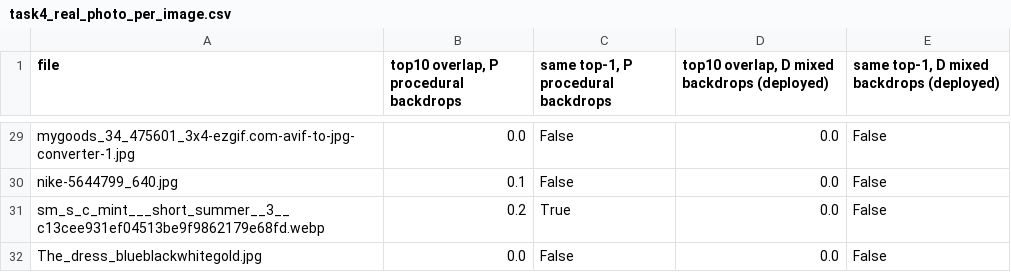
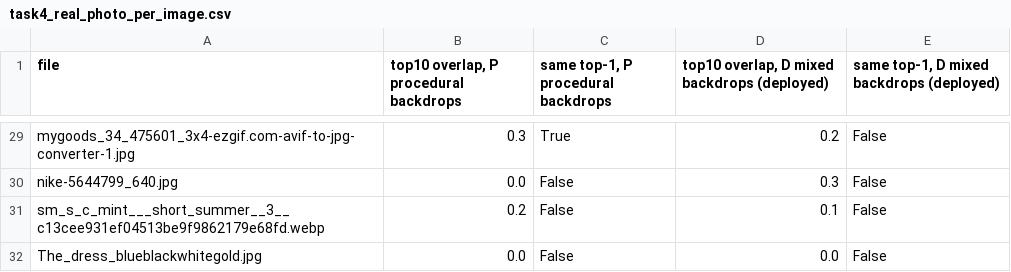
Before and after one commit to walnut1712/Fashion-Intelligence-System, a CSV file: outputs/evaluation/task4_real_photo_per_image.csv, drawn as a sheet; only a part is shown, gaps mark what is left out; the diff covers the shown part only; the diff names each change by its address in the sheet, - before the commit and + after, or states it on an @@ line.

```diff
--- a/outputs/evaluation/task4_real_photo_per_image.csv
+++ b/outputs/evaluation/task4_real_photo_per_image.csv
-B29: 0.0
+B29: 0.3
-C29: False
+C29: True
-D29: 0.0
+D29: 0.2
-B30: 0.1
+B30: 0.0
-D30: 0.0
+D30: 0.3
-C31: True
+C31: False
-D31: 0.0
+D31: 0.1
```
Also changed, not shown: 32 edited cells elsewhere in this file, artifacts/task4/deployment_comparison.csv, outputs/evaluation/task1_real_photo_accuracy.csv, 37 other files.
